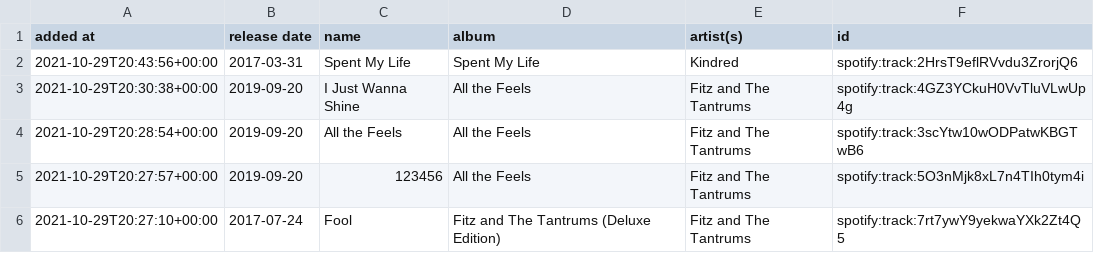
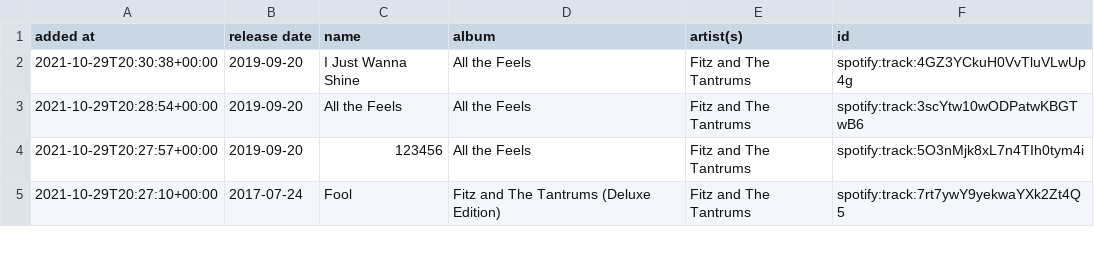
Before and after one commit to DusterTheFirst/playlist, a CSV file: liked_songs.csv, drawn as a sheet; only a part is shown; the diff names each change by its address in the sheet, - before the commit and + after, or states it on an @@ line.

```diff
--- a/liked_songs.csv
+++ b/liked_songs.csv
-row 2: 2021-10-29T20:43:56+00:00 | 2017-03-31 | Spent My Life | Spent My Life | Kindred | spotify:track:2HrsT9eflRVvdu3ZrorjQ6
```
